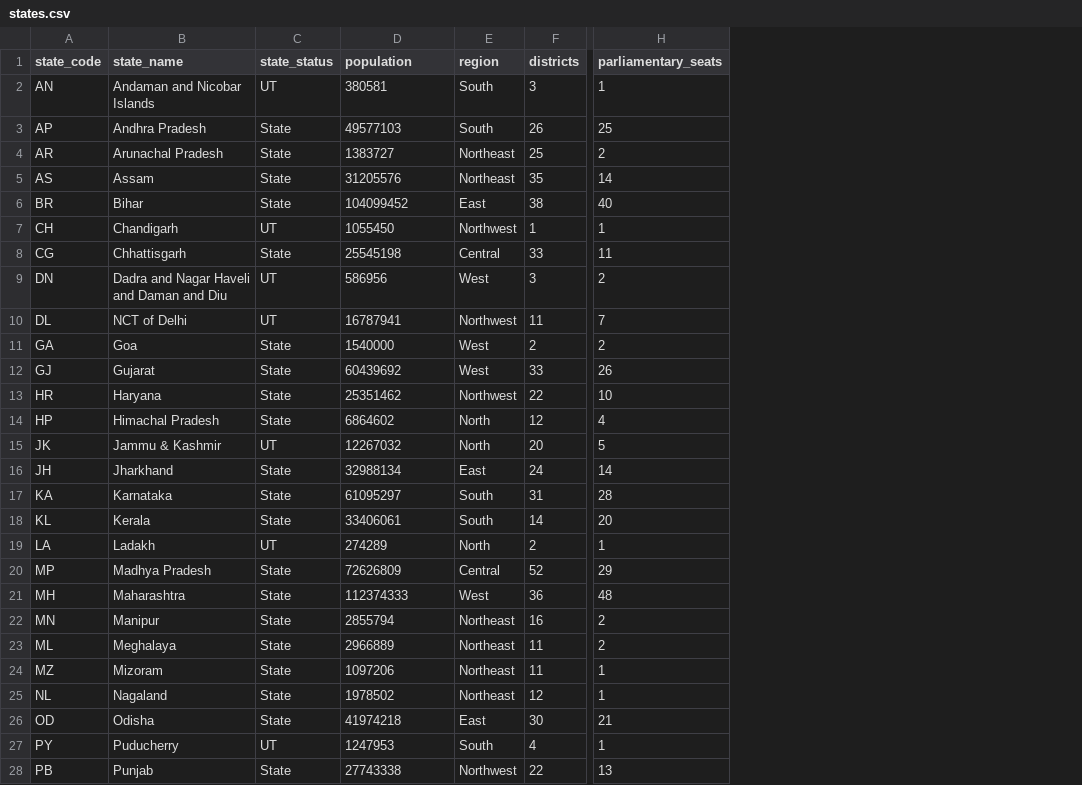
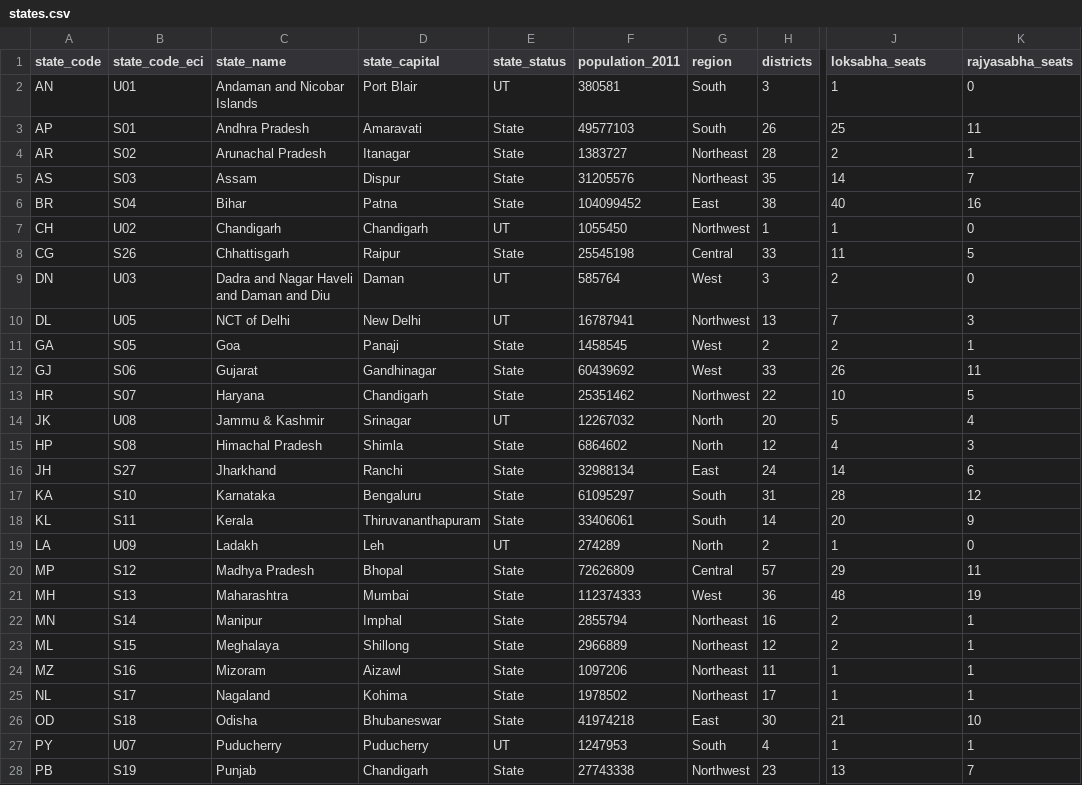
Before and after one commit to thecont1/india-votes-data, a CSV file: states.csv, drawn as a sheet; only a part is shown, gaps mark what is left out; addresses are those after the commit; the diff covers the shown part only; the diff names each change by its address in the sheet, - before the commit and + after, or states it on an @@ line.

Commit message:
chore: update with ECI state codes, capitals, Rajya Sabha seats

```diff
--- a/states.csv
+++ b/states.csv
+column B (state_code_eci), rows 2-13: U01 | S01 | S02 | S03 | S04 | U02 | S26 | U03 | U05 | S05 | S06 | S07; rows 15-28: S08 | S27 | S10 | S11 | U09 | S12 | S13 | S14 | S15 | S16 | S17 | S18 | U07 | S19
+column D (state_capital), rows 2-13: Port Blair | Amaravati | Itanagar | Dispur | Patna | Chandigarh | Raipur | Daman | New Delhi | Panaji | Gandhinagar | Chandigarh; rows 15-28: Shimla | Ranchi | Bengaluru | Thiruvananthapuram | Leh | Bhopal | Mumbai | Imphal | Shillong | Aizawl | Kohima | Bhubaneswar | Puducherry | Chandigarh
+column K (rajyasabha_seats), rows 2-13: 0 | 11 | 1 | 7 | 16 | 0 | 5 | 0 | 3 | 1 | 11 | 5; rows 15-28: 3 | 6 | 12 | 9 | 0 | 11 | 19 | 1 | 1 | 1 | 1 | 10 | 1 | 7
-F1: population
+F1: population_2011
-J1: parliamentary_seats
+J1: loksabha_seats
-H4 (districts): 25
+H4 (districts): 28
-F9 (population_2011): 586956
+F9 (population_2011): 585764
-H10 (districts): 11
+H10 (districts): 13
-F11 (population_2011): 1540000
+F11 (population_2011): 1458545
@@ row 15 moved to row 14: JK @@
-H20 (districts): 52
+H20 (districts): 57
-H23 (districts): 11
+H23 (districts): 12
-H25 (districts): 12
+H25 (districts): 17
-H28 (districts): 22
+H28 (districts): 23
```
Also changed, not shown: 1 added row and 3 edited cells elsewhere in this file.
